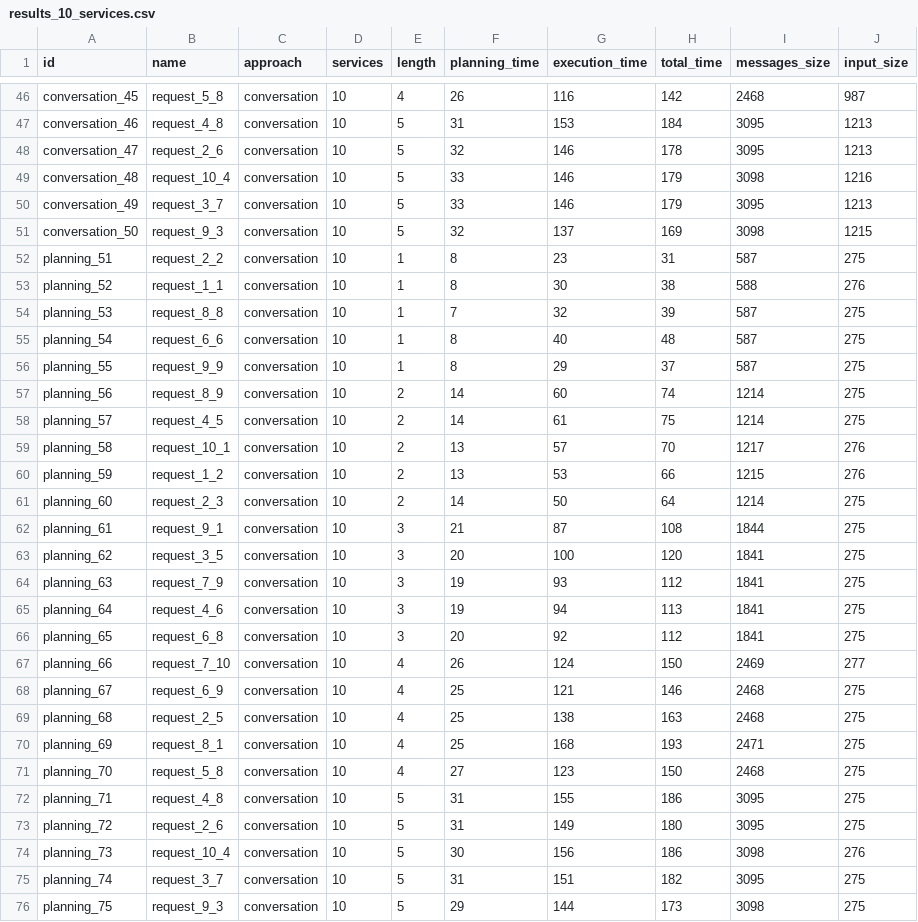
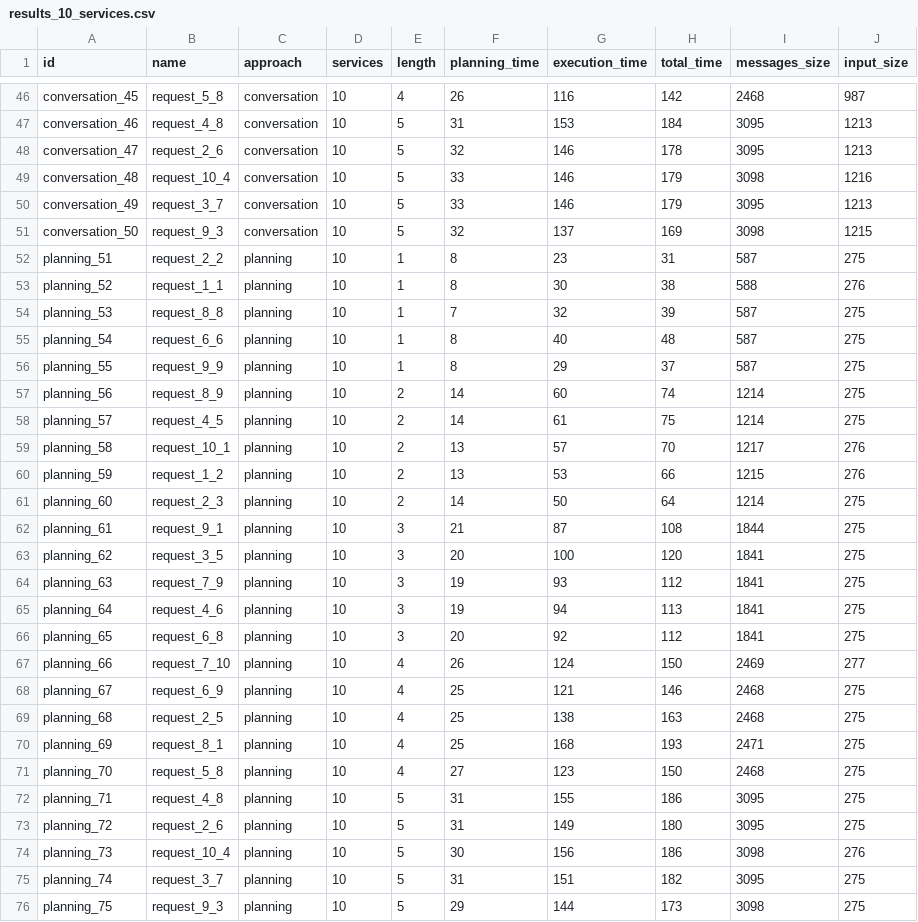
Before and after one commit to cabrerac/doa-composition, a CSV file: results/data/results_10_services.csv, drawn as a sheet; only a part is shown, gaps mark what is left out.

Commit message:
adding code for plotting results and different number of services

```diff
--- a/results/data/results_10_services.csv
+++ b/results/data/results_10_services.csv
@@ -51,26 +51,26 @@ conversation_49,request_3_7,conversation,10,5,33,146,179,3095,1213
 conversation_50,request_9_3,conversation,10,5,32,137,169,3098,1215
-planning_51,request_2_2,conversation,10,1,8,23,31,587,275
-planning_52,request_1_1,conversation,10,1,8,30,38,588,276
-planning_53,request_8_8,conversation,10,1,7,32,39,587,275
-planning_54,request_6_6,conversation,10,1,8,40,48,587,275
-planning_55,request_9_9,conversation,10,1,8,29,37,587,275
-planning_56,request_8_9,conversation,10,2,14,60,74,1214,275
-planning_57,request_4_5,conversation,10,2,14,61,75,1214,275
-planning_58,request_10_1,conversation,10,2,13,57,70,1217,276
-planning_59,request_1_2,conversation,10,2,13,53,66,1215,276
-planning_60,request_2_3,conversation,10,2,14,50,64,1214,275
-planning_61,request_9_1,conversation,10,3,21,87,108,1844,275
-planning_62,request_3_5,conversation,10,3,20,100,120,1841,275
-planning_63,request_7_9,conversation,10,3,19,93,112,1841,275
-planning_64,request_4_6,conversation,10,3,19,94,113,1841,275
-planning_65,request_6_8,conversation,10,3,20,92,112,1841,275
-planning_66,request_7_10,conversation,10,4,26,124,150,2469,277
-planning_67,request_6_9,conversation,10,4,25,121,146,2468,275
-planning_68,request_2_5,conversation,10,4,25,138,163,2468,275
-planning_69,request_8_1,conversation,10,4,25,168,193,2471,275
-planning_70,request_5_8,conversation,10,4,27,123,150,2468,275
-planning_71,request_4_8,conversation,10,5,31,155,186,3095,275
-planning_72,request_2_6,conversation,10,5,31,149,180,3095,275
-planning_73,request_10_4,conversation,10,5,30,156,186,3098,276
-planning_74,request_3_7,conversation,10,5,31,151,182,3095,275
-planning_75,request_9_3,conversation,10,5,29,144,173,3098,275
+planning_51,request_2_2,planning,10,1,8,23,31,587,275
+planning_52,request_1_1,planning,10,1,8,30,38,588,276
+planning_53,request_8_8,planning,10,1,7,32,39,587,275
+planning_54,request_6_6,planning,10,1,8,40,48,587,275
+planning_55,request_9_9,planning,10,1,8,29,37,587,275
+planning_56,request_8_9,planning,10,2,14,60,74,1214,275
+planning_57,request_4_5,planning,10,2,14,61,75,1214,275
+planning_58,request_10_1,planning,10,2,13,57,70,1217,276
+planning_59,request_1_2,planning,10,2,13,53,66,1215,276
+planning_60,request_2_3,planning,10,2,14,50,64,1214,275
+planning_61,request_9_1,planning,10,3,21,87,108,1844,275
+planning_62,request_3_5,planning,10,3,20,100,120,1841,275
+planning_63,request_7_9,planning,10,3,19,93,112,1841,275
+planning_64,request_4_6,planning,10,3,19,94,113,1841,275
+planning_65,request_6_8,planning,10,3,20,92,112,1841,275
+planning_66,request_7_10,planning,10,4,26,124,150,2469,277
+planning_67,request_6_9,planning,10,4,25,121,146,2468,275
+planning_68,request_2_5,planning,10,4,25,138,163,2468,275
+planning_69,request_8_1,planning,10,4,25,168,193,2471,275
+planning_70,request_5_8,planning,10,4,27,123,150,2468,275
+planning_71,request_4_8,planning,10,5,31,155,186,3095,275
+planning_72,request_2_6,planning,10,5,31,149,180,3095,275
+planning_73,request_10_4,planning,10,5,30,156,186,3098,276
+planning_74,request_3_7,planning,10,5,31,151,182,3095,275
+planning_75,request_9_3,planning,10,5,29,144,173,3098,275
```
Also changed, not shown: 8 other files.
